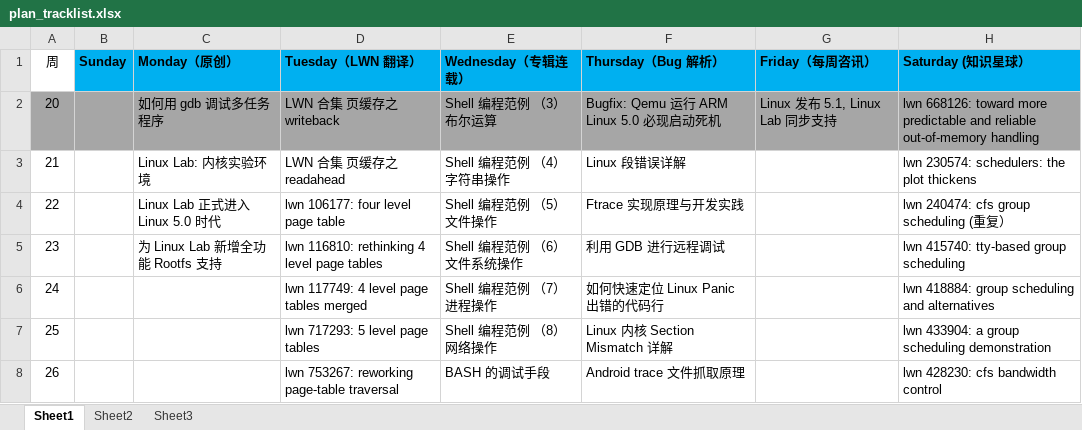
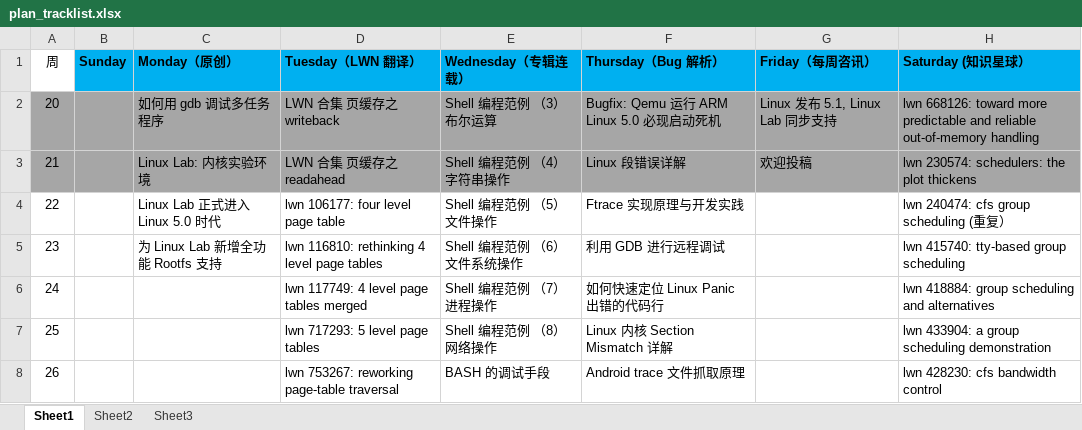
Before and after one commit to unicornx/tinylab.org, an Excel workbook: plan/plan_tracklist.xlsx, sheet Sheet1, drawn as a sheet; only a part is shown; values as stored, in another font and other column widths than the file's, no borders; the diff names each change by its address in the sheet, - before the commit and + after, or states it on an @@ line.

Commit message:
21st week done

```diff
--- a/plan/plan_tracklist.xlsx (sheet Sheet1)
+++ b/plan/plan_tracklist.xlsx (sheet Sheet1)
-A3:H3 fill: none
+A3:H3 fill: #A6A6A6
-G3 (Friday（每周咨讯）): (empty)
+G3 (Friday（每周咨讯）): 欢迎投稿
```
